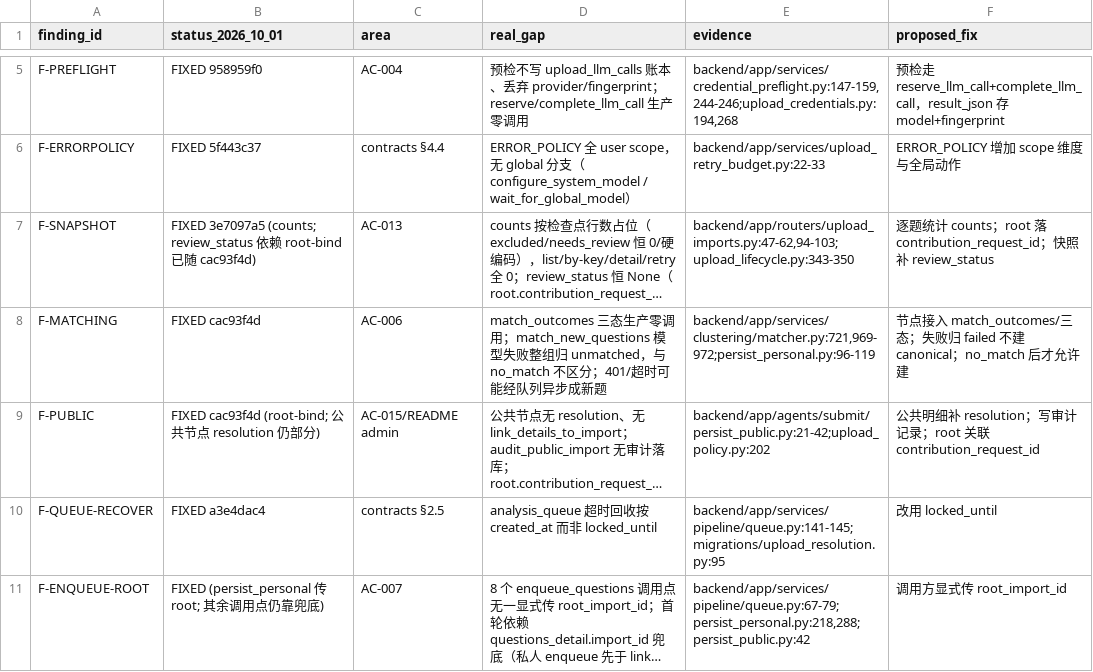
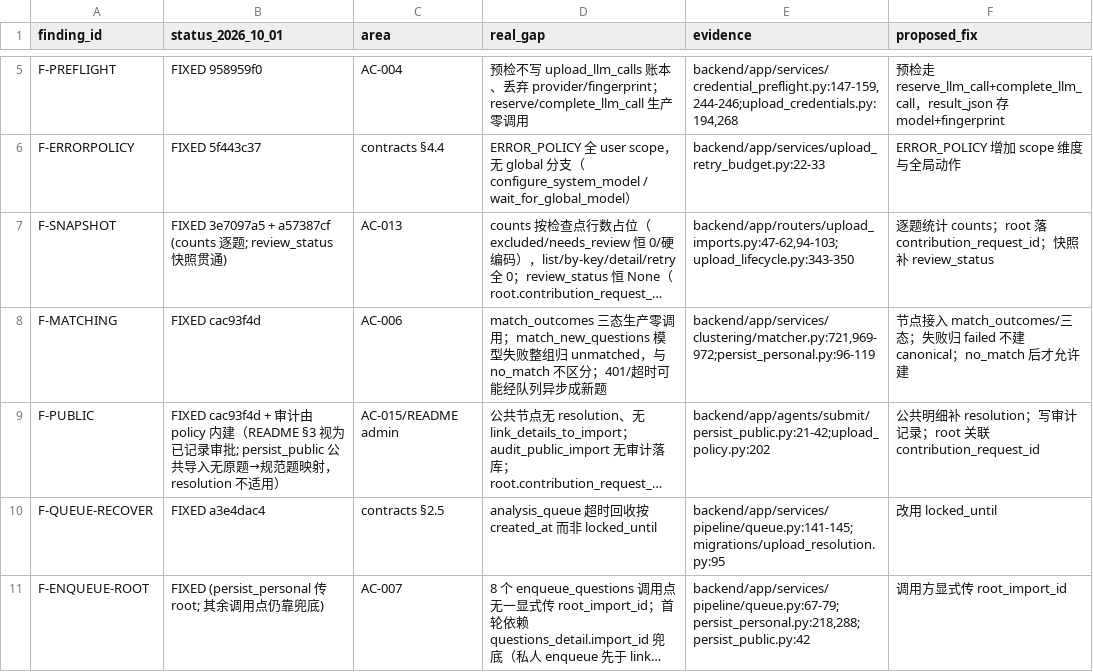
Before and after one commit to Satanstoy/interview-boss, a TSV file: .tech-audit/work/2026-10-01/reconciliation-v2.tsv, drawn as a sheet; only a part is shown, gaps mark what is left out; long unchanged cells end in …; the diff names each change by its address in the sheet, - before the commit and + after, or states it on an @@ line.

Commit message:
test(upload-recovery): worker share end-to-end binds contribution to root (F-PUBLIC)
补 worker 级回归：share 完成（fake graph 返回 saved_interview_id +
明细）→ worker 建公共化申请 + 回写 upload_imports.contribution_request_id，
请求状态可查。验证 root-bind 端到端链路（此前只有单元/节点级覆盖）。

```diff
--- a/.tech-audit/work/2026-10-01/reconciliation-v2.tsv
+++ b/.tech-audit/work/2026-10-01/reconciliation-v2.tsv
-B7 (status_2026_10_01): FIXED 3e7097a5 (counts; review_status 依赖 root-bind 已随 cac93f4d)
+B7 (status_2026_10_01): FIXED 3e7097a5 + a57387cf (counts 逐题; review_status 快照贯通)
-B9 (status_2026_10_01): FIXED cac93f4d (root-bind; 公共节点 resolution 仍部分)
+B9 (status_2026_10_01): FIXED cac93f4d + 审计由 policy 内建（README §3 视为已记录审批; persist_public 公共导入无原题→规范题映射，resolution 不适用）
```
Also changed, not shown: 1 other file.
